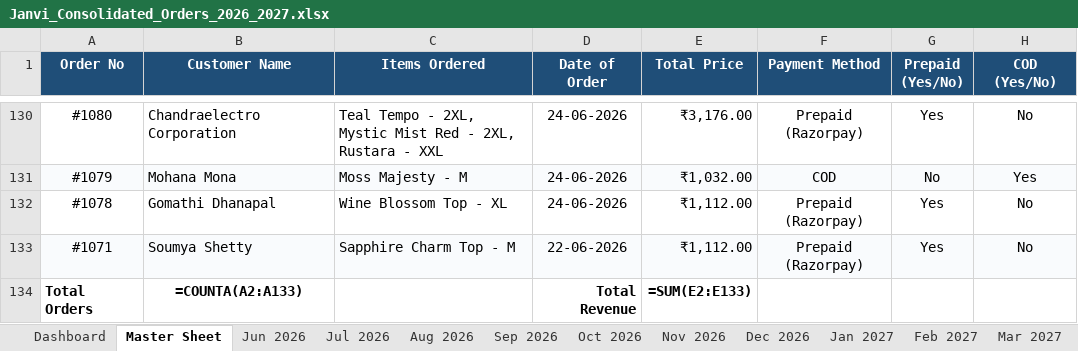
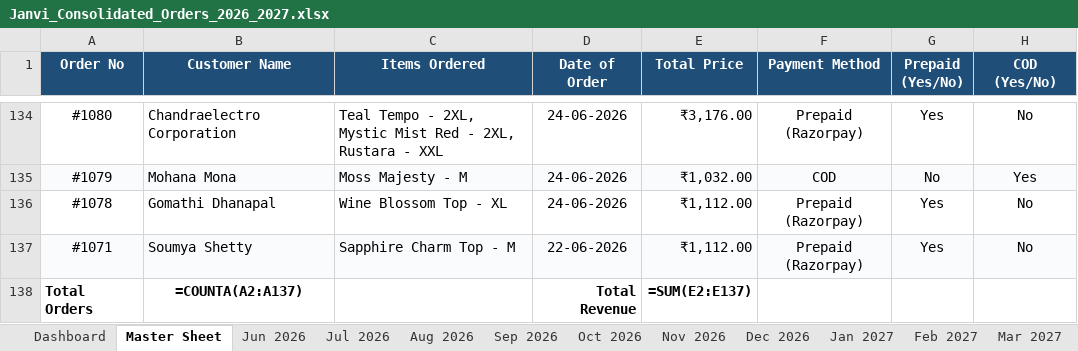
Before and after one commit to nrm-web/JANVI-AIKA-Website-Orders, an Excel workbook: Janvi_Consolidated_Orders_2026_2027.xlsx, sheet Master Sheet, drawn as a sheet; only a part is shown, gaps mark what is left out; values as stored, in another font and other column widths than the file's, no borders; formulas without a stored value are shown as written; addresses are those after the commit; the diff covers the shown part only; the diff names each change by its address in the sheet, - before the commit and + after, or states it on an @@ line.

Commit message:
Auto-update consolidated order data and Excel sheet

```diff
--- a/Janvi_Consolidated_Orders_2026_2027.xlsx (sheet Master Sheet)
+++ b/Janvi_Consolidated_Orders_2026_2027.xlsx (sheet Master Sheet)
-B138 (Customer Name): =COUNTA(A2:A133)
+B138 (Customer Name): =COUNTA(A2:A137)
-E138 (Total Price): =SUM(E2:E133)
+E138 (Total Price): =SUM(E2:E137)
```
Also changed, not shown: 4 added rows and 25 edited cells elsewhere in this sheet, sheet Jul 2026, sheet Dashboard, 1 other file.
